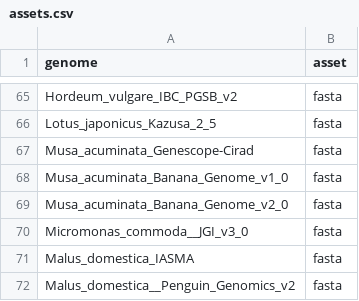
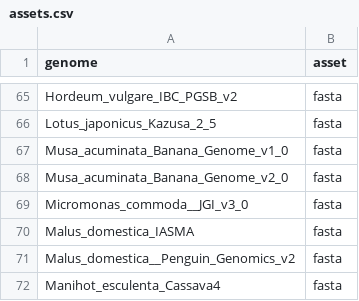
Before and after one commit to refgenie/plantref, a CSV file: asset_pep/assets.csv, drawn as a sheet; only a part is shown, gaps mark what is left out; the shorter side is filled out with more unchanged rows.

```diff
--- a/asset_pep/assets.csv
+++ b/asset_pep/assets.csv
@@ -66,3 +66,2 @@ Hordeum_vulgare_IBC_PGSB_v2,fasta
 Lotus_japonicus_Kazusa_2_5,fasta
-Musa_acuminata_Genescope-Cirad,fasta
 Musa_acuminata_Banana_Genome_v1_0,fasta
```
Also changed, not shown: asset_pep/genome_descriptions.csv.
